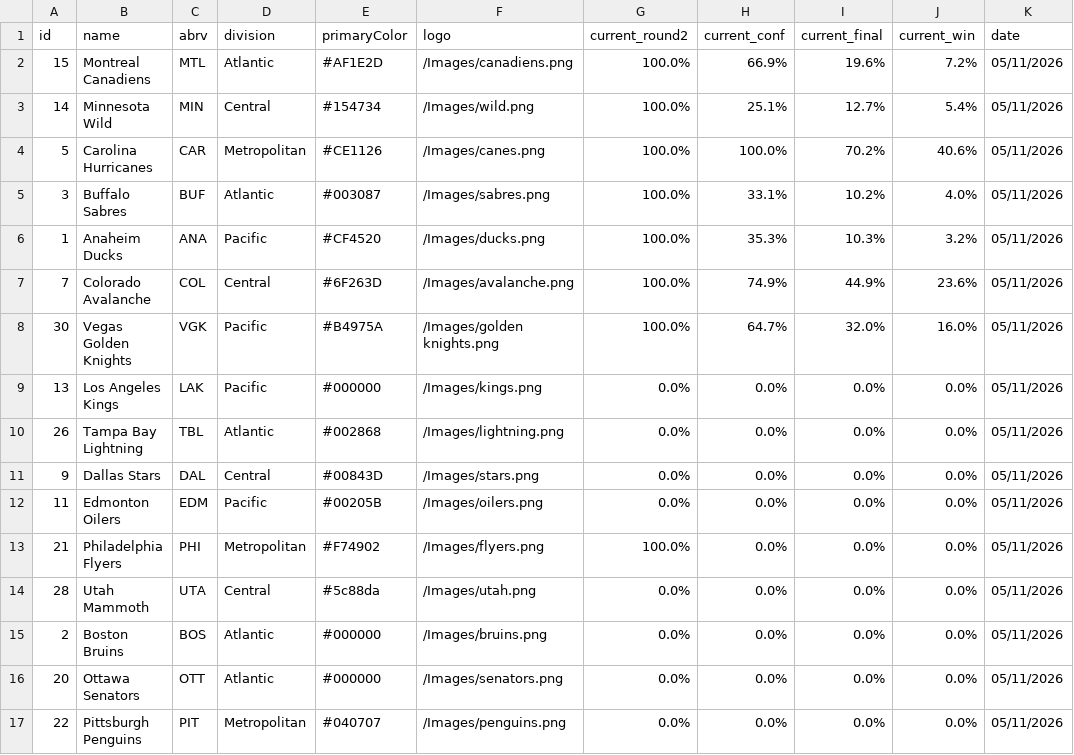
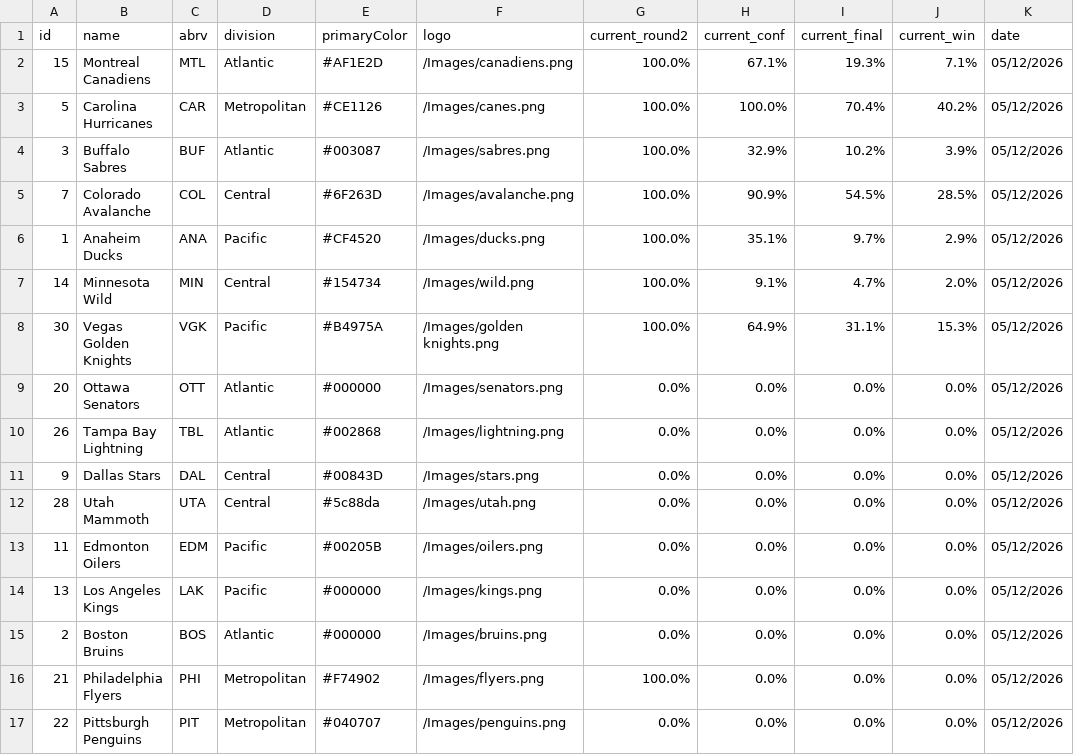
Before and after one commit to stevenpfaff/NHL-Projections-React, a CSV file: public/playoffs.csv, drawn as a sheet.

Commit message:
Update data 2026-05-12

```diff
--- a/public/playoffs.csv
+++ b/public/playoffs.csv
@@ -1,17 +1,17 @@
 id,name,abrv,division,primaryColor,logo,current_round2,current_conf,current_final,current_win,date
-15,Montreal Canadiens,MTL,Atlantic,#AF1E2D,/Images/canadiens.png,100.0%,66.9%,19.6%,7.2%,05/11/2026
-14,Minnesota Wild,MIN,Central,#154734,/Images/wild.png,100.0%,25.1%,12.7%,5.4%,05/11/2026
-5,Carolina Hurricanes,CAR,Metropolitan,#CE1126,/Images/canes.png,100.0%,100.0%,70.2%,40.6%,05/11/2026
-3,Buffalo Sabres,BUF,Atlantic,#003087,/Images/sabres.png,100.0%,33.1%,10.2%,4.0%,05/11/2026
-1,Anaheim Ducks,ANA,Pacific,#CF4520,/Images/ducks.png,100.0%,35.3%,10.3%,3.2%,05/11/2026
-7,Colorado Avalanche,COL,Central,#6F263D,/Images/avalanche.png,100.0%,74.9%,44.9%,23.6%,05/11/2026
-30,Vegas Golden Knights,VGK,Pacific,#B4975A,/Images/golden knights.png,100.0%,64.7%,32.0%,16.0%,05/11/2026
-13,Los Angeles Kings,LAK,Pacific,#000000,/Images/kings.png,0.0%,0.0%,0.0%,0.0%,05/11/2026
-26,Tampa Bay Lightning,TBL,Atlantic,#002868,/Images/lightning.png,0.0%,0.0%,0.0%,0.0%,05/11/2026
-9,Dallas Stars,DAL,Central,#00843D,/Images/stars.png,0.0%,0.0%,0.0%,0.0%,05/11/2026
-11,Edmonton Oilers,EDM,Pacific,#00205B,/Images/oilers.png,0.0%,0.0%,0.0%,0.0%,05/11/2026
-21,Philadelphia Flyers,PHI,Metropolitan,#F74902,/Images/flyers.png,100.0%,0.0%,0.0%,0.0%,05/11/2026
-28,Utah Mammoth,UTA,Central,#5c88da,/Images/utah.png,0.0%,0.0%,0.0%,0.0%,05/11/2026
-2,Boston Bruins,BOS,Atlantic,#000000,/Images/bruins.png,0.0%,0.0%,0.0%,0.0%,05/11/2026
-20,Ottawa Senators,OTT,Atlantic,#000000,/Images/senators.png,0.0%,0.0%,0.0%,0.0%,05/11/2026
-22,Pittsburgh Penguins,PIT,Metropolitan,#040707,/Images/penguins.png,0.0%,0.0%,0.0%,0.0%,05/11/2026
+15,Montreal Canadiens,MTL,Atlantic,#AF1E2D,/Images/canadiens.png,100.0%,67.1%,19.3%,7.1%,05/12/2026
+5,Carolina Hurricanes,CAR,Metropolitan,#CE1126,/Images/canes.png,100.0%,100.0%,70.4%,40.2%,05/12/2026
+3,Buffalo Sabres,BUF,Atlantic,#003087,/Images/sabres.png,100.0%,32.9%,10.2%,3.9%,05/12/2026
+7,Colorado Avalanche,COL,Central,#6F263D,/Images/avalanche.png,100.0%,90.9%,54.5%,28.5%,05/12/2026
+1,Anaheim Ducks,ANA,Pacific,#CF4520,/Images/ducks.png,100.0%,35.1%,9.7%,2.9%,05/12/2026
+14,Minnesota Wild,MIN,Central,#154734,/Images/wild.png,100.0%,9.1%,4.7%,2.0%,05/12/2026
+30,Vegas Golden Knights,VGK,Pacific,#B4975A,/Images/golden knights.png,100.0%,64.9%,31.1%,15.3%,05/12/2026
+20,Ottawa Senators,OTT,Atlantic,#000000,/Images/senators.png,0.0%,0.0%,0.0%,0.0%,05/12/2026
+26,Tampa Bay Lightning,TBL,Atlantic,#002868,/Images/lightning.png,0.0%,0.0%,0.0%,0.0%,05/12/2026
+9,Dallas Stars,DAL,Central,#00843D,/Images/stars.png,0.0%,0.0%,0.0%,0.0%,05/12/2026
+28,Utah Mammoth,UTA,Central,#5c88da,/Images/utah.png,0.0%,0.0%,0.0%,0.0%,05/12/2026
+11,Edmonton Oilers,EDM,Pacific,#00205B,/Images/oilers.png,0.0%,0.0%,0.0%,0.0%,05/12/2026
+13,Los Angeles Kings,LAK,Pacific,#000000,/Images/kings.png,0.0%,0.0%,0.0%,0.0%,05/12/2026
+2,Boston Bruins,BOS,Atlantic,#000000,/Images/bruins.png,0.0%,0.0%,0.0%,0.0%,05/12/2026
+21,Philadelphia Flyers,PHI,Metropolitan,#F74902,/Images/flyers.png,100.0%,0.0%,0.0%,0.0%,05/12/2026
+22,Pittsburgh Penguins,PIT,Metropolitan,#040707,/Images/penguins.png,0.0%,0.0%,0.0%,0.0%,05/12/2026
```
Also changed, not shown: public/matchups.csv.
